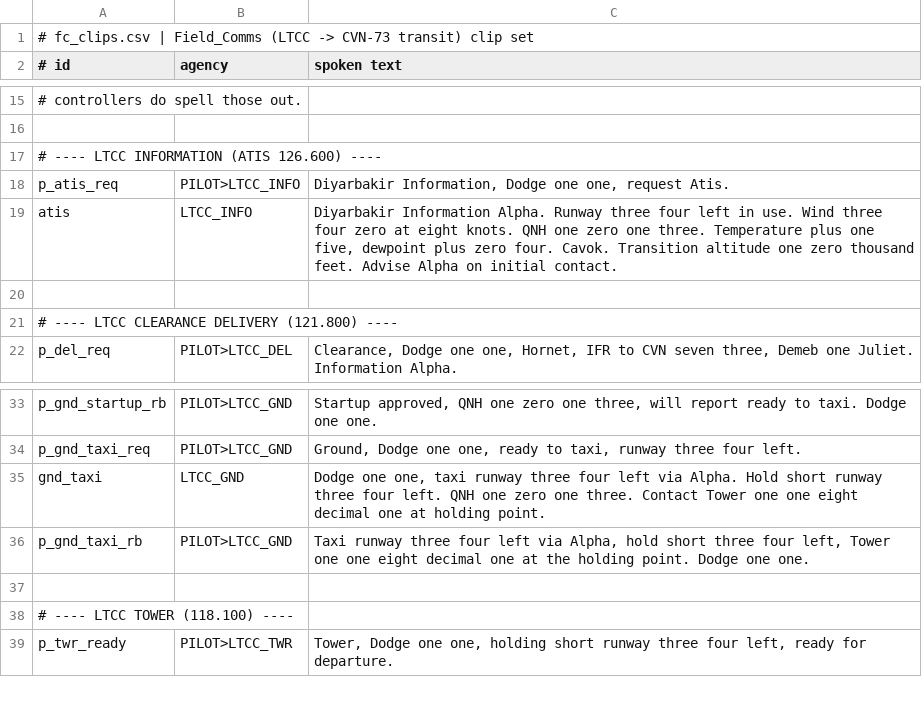
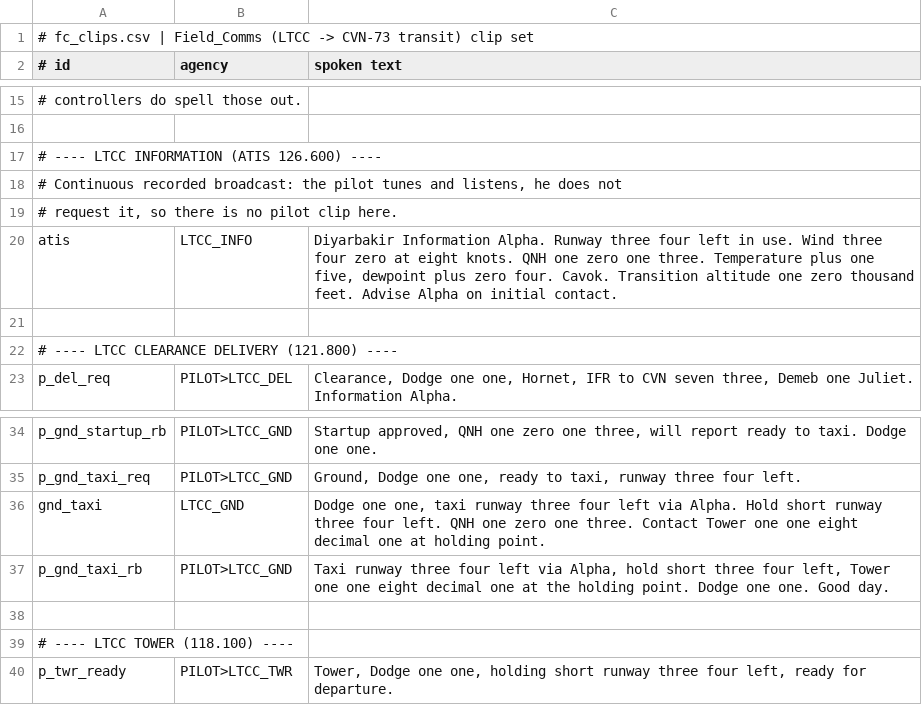
Before and after one commit to onur-karabiber/Syria-Dynamic-Template, a CSV file: tts/fc_clips.csv, drawn as a sheet; only a part is shown, gaps mark what is left out.

```diff
--- a/tts/fc_clips.csv
+++ b/tts/fc_clips.csv
@@ -17,3 +17,4 @@
 # ---- LTCC INFORMATION (ATIS 126.600) ----
-p_atis_req;PILOT>LTCC_INFO;Diyarbakir Information, Dodge one one, request Atis.
+# Continuous recorded broadcast: the pilot tunes and listens, he does not
+# request it, so there is no pilot clip here.
 atis;LTCC_INFO;Diyarbakir Information Alpha. Runway three four left in use. Wind three four zero at eight knots. QNH one zero one three. Temperature plus one five, dewpoint plus zero four. Cavok. Transition altitude one zero thousand feet. Advise Alpha on initial contact.
@@ -35,3 +36,3 @@ p_gnd_taxi_req;PILOT>LTCC_GND;Ground, Dodge one one, ready to taxi, runway three
 gnd_taxi;LTCC_GND;Dodge one one, taxi runway three four left via Alpha. Hold short runway three four left. QNH one zero one three. Contact Tower one one eight decimal one at holding point.
-p_gnd_taxi_rb;PILOT>LTCC_GND;Taxi runway three four left via Alpha, hold short three four left, Tower one one eight decimal one at the holding point. Dodge one one.
+p_gnd_taxi_rb;PILOT>LTCC_GND;Taxi runway three four left via Alpha, hold short three four left, Tower one one eight decimal one at the holding point. Dodge one one. Good day.
 
```
Also changed, not shown: 1 other file.
